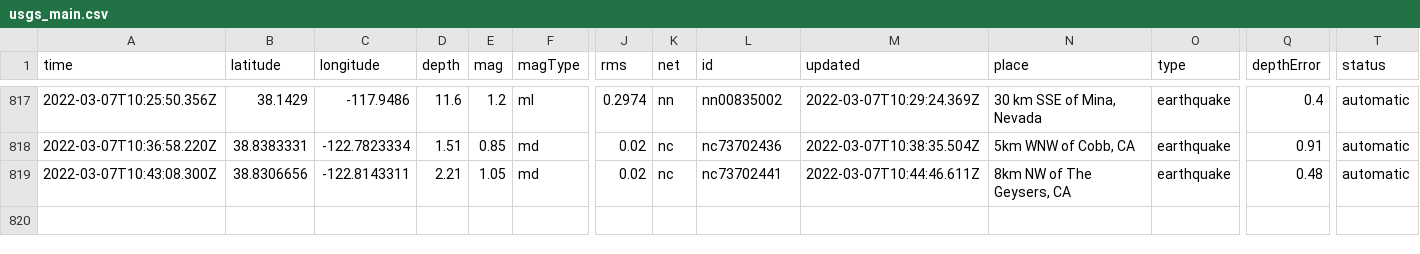
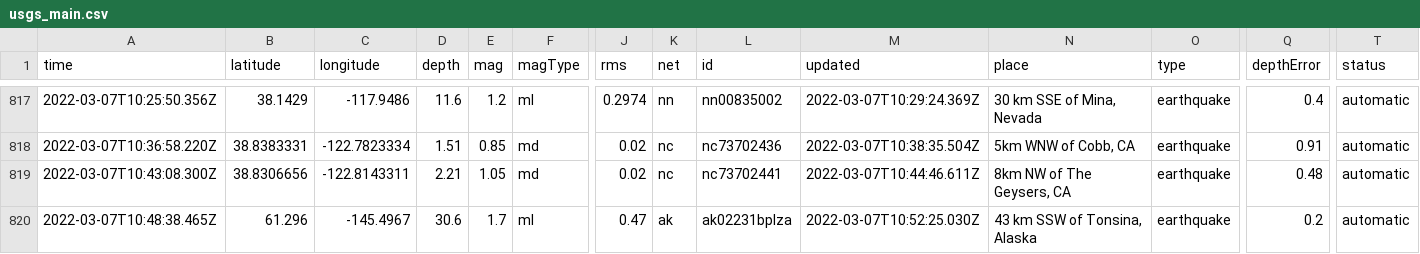
Before and after one commit to clayton-aldern/nicar-ghactions, a CSV file: usgs_main.csv, drawn as a sheet; only a part is shown, gaps mark what is left out; rows hold the shown columns only; the diff names each change by its address in the sheet, - before the commit and + after, or states it on an @@ line.

```diff
--- a/usgs_main.csv
+++ b/usgs_main.csv
+row 820: 2022-03-07T10:48:38.465Z | 61.296 | -145.4967 | 30.6 | 1.7 | ml | 0.47 | ak | ak02231bplza | 2022-03-07T10:52:25.030Z | 43 km SSW of Tonsina, Alaska | earthquake | 0.2 | automatic
```
